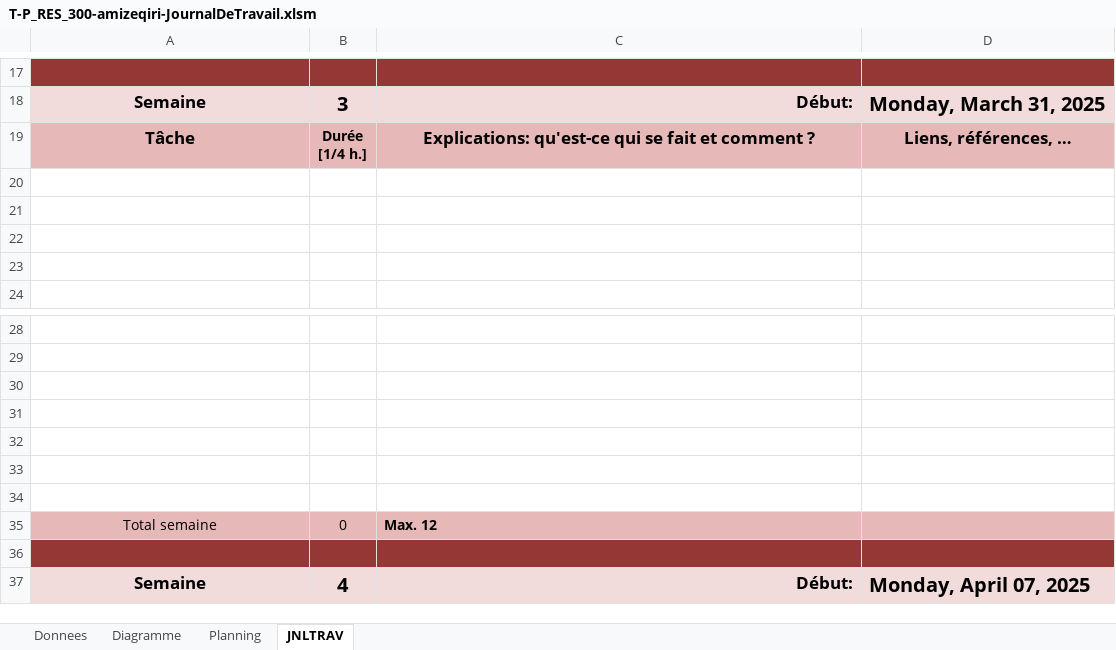
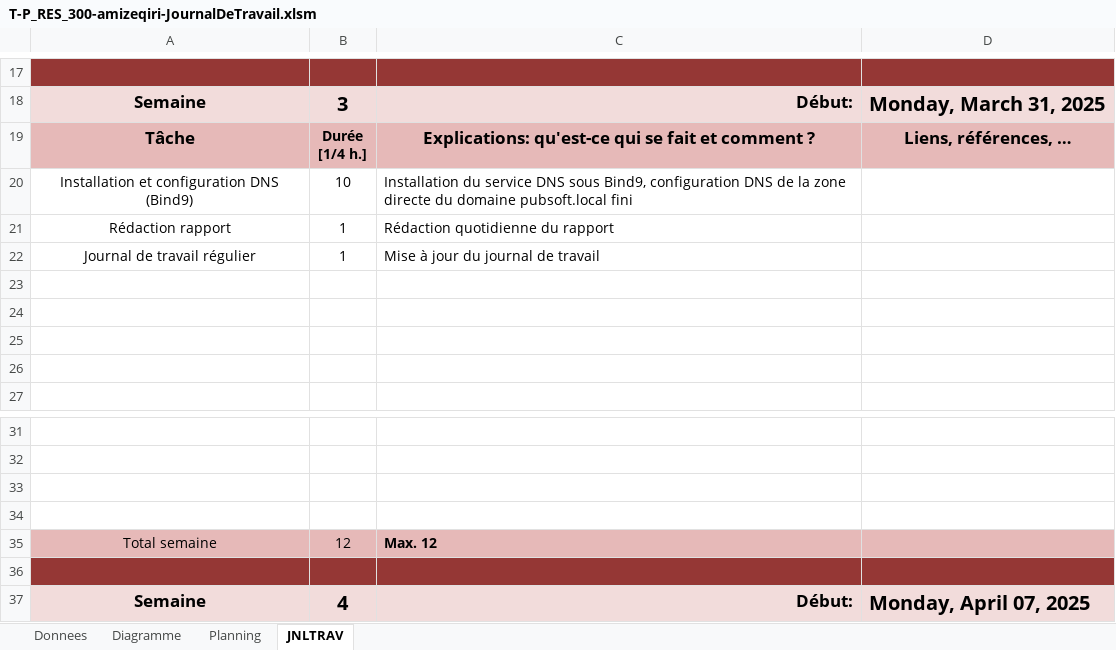
Before and after one commit to zeqamir/P_RES_300, an Excel workbook: T-P_RES_300-amizeqiri-JournalDeTravail.xlsm, sheet JNLTRAV, drawn as a sheet; only a part is shown, gaps mark what is left out; values as stored, in another font and other column widths than the file's, no borders; charts and pictures not drawn; removed rows and columns are numbered as before the commit, all else as after; the diff names each change by its address in the sheet, - before the commit and + after, or states it on an @@ line.

Commit message:
DNS Bind9 pas entièrement fini

```diff
--- a/T-P_RES_300-amizeqiri-JournalDeTravail.xlsm (sheet JNLTRAV)
+++ b/T-P_RES_300-amizeqiri-JournalDeTravail.xlsm (sheet JNLTRAV)
+row 20: Installation et configuration DNS (Bind9) | 10 | Installation du service DNS sous Bind9, configuration DNS de la zone directe du domaine pubsoft.local fini
+row 21: Rédaction rapport | 1 | Rédaction quotidienne du rapport
+row 22: Journal de travail régulier | 1 | Mise à jour du journal de travail
-row 32: (empty)
-row 33: (empty)
-row 34: (empty)
-B35: 0
+B35: 12
```
Also changed, not shown: charts or pictures, 1 other file.
